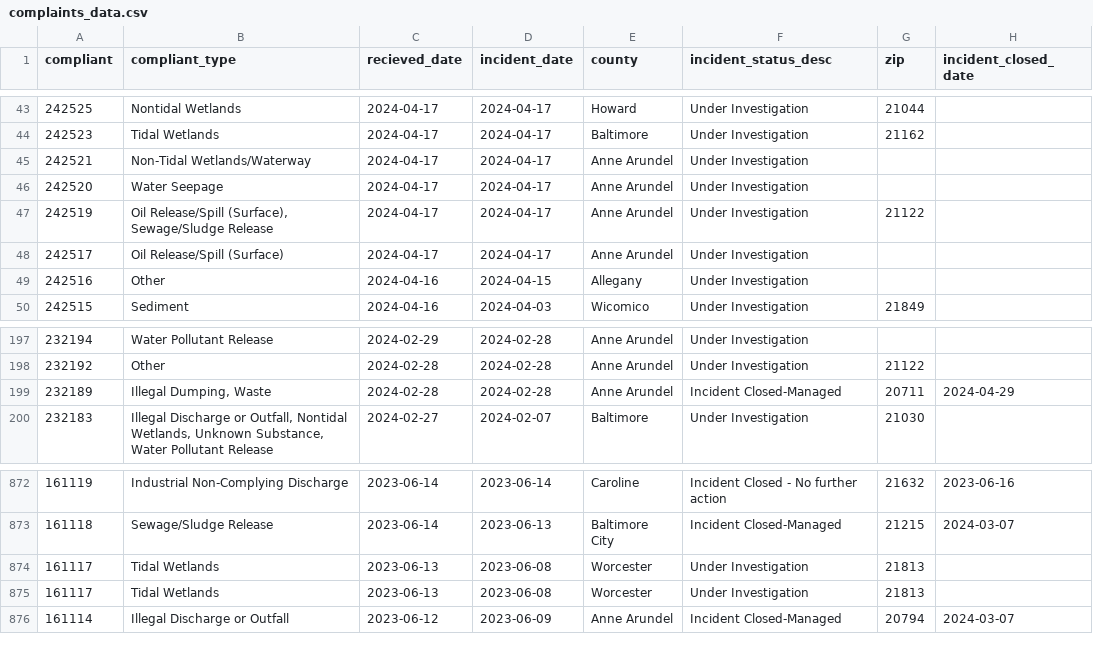
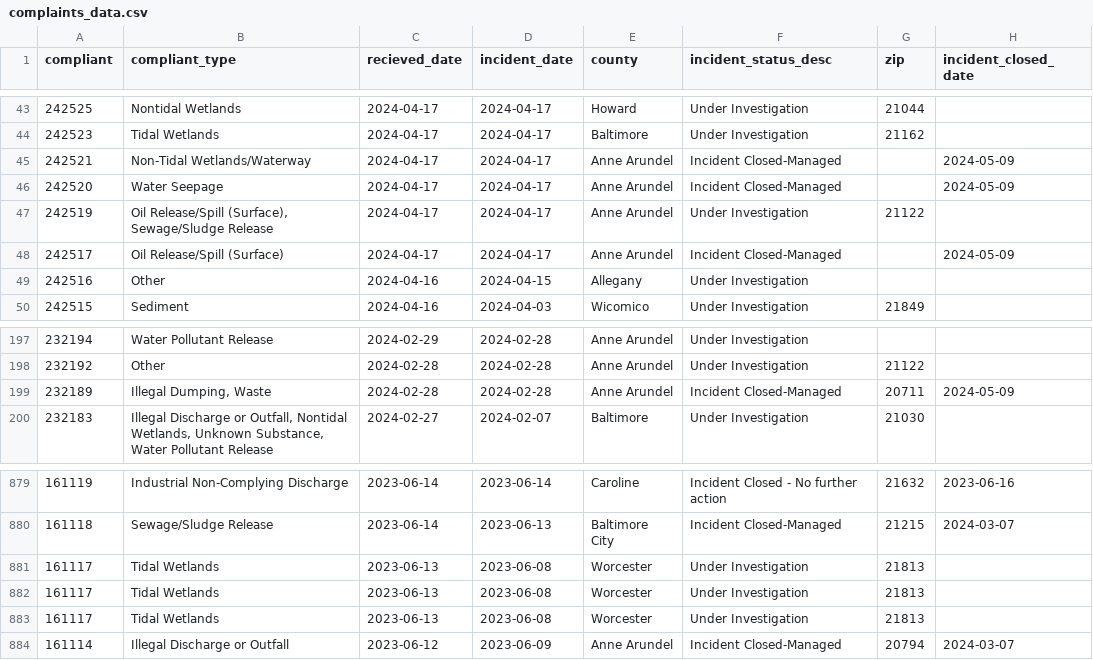
Before and after one commit to amandavhernan/enviro_complaints, a CSV file: complaints_data.csv, drawn as a sheet; only a part is shown, gaps mark what is left out; the diff covers the shown part only.

```diff
--- a/complaints_data.csv
+++ b/complaints_data.csv
@@ -44,6 +44,6 @@ compliant,compliant_type,recieved_date,incident_date,county,incident_status_desc
 242523,Tidal Wetlands,2024-04-17,2024-04-17,Baltimore,Under Investigation,21162,
-242521,Non-Tidal Wetlands/Waterway,2024-04-17,2024-04-17,Anne Arundel,Under Investigation,,
-242520,Water Seepage,2024-04-17,2024-04-17,Anne Arundel,Under Investigation,,
+242521,Non-Tidal Wetlands/Waterway,2024-04-17,2024-04-17,Anne Arundel,Incident Closed-Managed,,2024-05-09
+242520,Water Seepage,2024-04-17,2024-04-17,Anne Arundel,Incident Closed-Managed,,2024-05-09
 242519,"Oil Release/Spill (Surface), Sewage/Sludge Release",2024-04-17,2024-04-17,Anne Arundel,Under Investigation,21122,
-242517,Oil Release/Spill (Surface),2024-04-17,2024-04-17,Anne Arundel,Under Investigation,,
+242517,Oil Release/Spill (Surface),2024-04-17,2024-04-17,Anne Arundel,Incident Closed-Managed,,2024-05-09
 242516,Other,2024-04-16,2024-04-15,Allegany,Under Investigation,,
@@ -198,3 +198,3 @@ compliant,compliant_type,recieved_date,incident_date,county,incident_status_desc
 232192,Other,2024-02-28,2024-02-28,Anne Arundel,Under Investigation,21122,
-232189,"Illegal Dumping, Waste",2024-02-28,2024-02-28,Anne Arundel,Incident Closed-Managed,20711,2024-04-29
+232189,"Illegal Dumping, Waste",2024-02-28,2024-02-28,Anne Arundel,Incident Closed-Managed,20711,2024-05-09
 232183,"Illegal Discharge or Outfall, Nontidal Wetlands, Unknown Substance, Water Pollutant Release",2024-02-27,2024-02-07,Baltimore,Under Investigation,21030,
@@ -873,2 +880,3 @@ compliant,compliant_type,recieved_date,incident_date,county,incident_status_desc
 161118,Sewage/Sludge Release,2023-06-14,2023-06-13,Baltimore City,Incident Closed-Managed,21215,2024-03-07
+161117,Tidal Wetlands,2023-06-13,2023-06-08,Worcester,Under Investigation,21813,
 161117,Tidal Wetlands,2023-06-13,2023-06-08,Worcester,Under Investigation,21813,
```
Also changed, not shown: 8 added rows, 9 removed rows and 1 edited cell elsewhere in this file.
